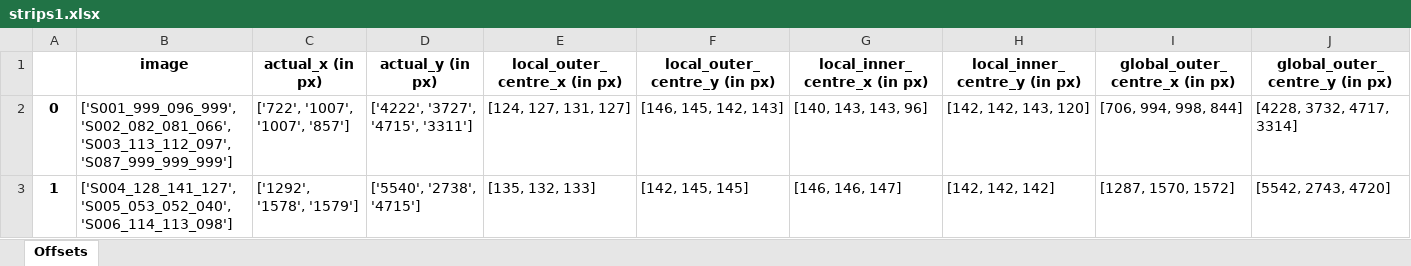
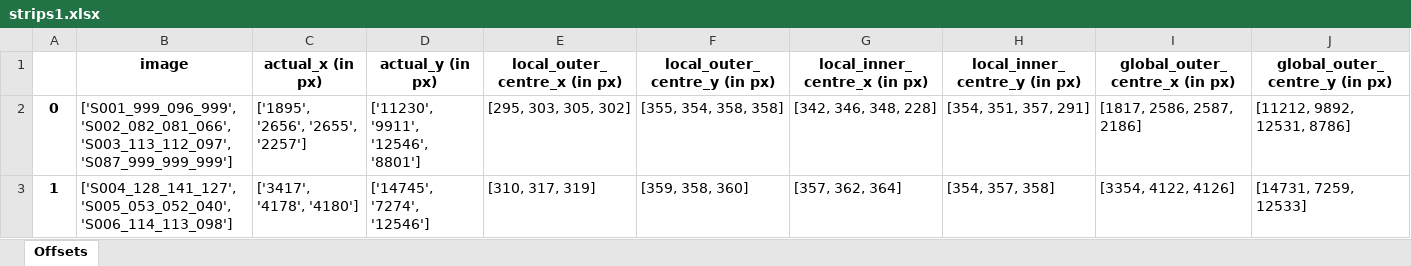
Before and after one commit to VESIT-CMPN-Projects/2023-24-TE46, an Excel workbook: outs/strips1.xlsx, sheet Offsets, drawn as a sheet; only a part is shown; values as stored, in another font and other column widths than the file's, no borders; the diff covers the shown part only; the diff names each change by its address in the sheet, - before the commit and + after, or states it on an @@ line.

```diff
--- a/outs/strips1.xlsx (sheet Offsets)
+++ b/outs/strips1.xlsx (sheet Offsets)
-C2 (actual_x (in px)): ['722', '1007', '1007', '857']
+C2 (actual_x (in px)): ['1895', '2656', '2655', '2257']
-D2 (actual_y (in px)): ['4222', '3727', '4715', '3311']
+D2 (actual_y (in px)): ['11230', '9911', '12546', '8801']
-E2 (local_outer_centre_x (in px)): [124, 127, 131, 127]
+E2 (local_outer_centre_x (in px)): [295, 303, 305, 302]
-F2 (local_outer_centre_y (in px)): [146, 145, 142, 143]
+F2 (local_outer_centre_y (in px)): [355, 354, 358, 358]
-G2 (local_inner_centre_x (in px)): [140, 143, 143, 96]
+G2 (local_inner_centre_x (in px)): [342, 346, 348, 228]
-H2 (local_inner_centre_y (in px)): [142, 142, 143, 120]
+H2 (local_inner_centre_y (in px)): [354, 351, 357, 291]
-I2 (global_outer_centre_x (in px)): [706, 994, 998, 844]
+I2 (global_outer_centre_x (in px)): [1817, 2586, 2587, 2186]
-J2 (global_outer_centre_y (in px)): [4228, 3732, 4717, 3314]
+J2 (global_outer_centre_y (in px)): [11212, 9892, 12531, 8786]
-C3 (actual_x (in px)): ['1292', '1578', '1579']
+C3 (actual_x (in px)): ['3417', '4178', '4180']
-D3 (actual_y (in px)): ['5540', '2738', '4715']
+D3 (actual_y (in px)): ['14745', '7274', '12546']
-E3 (local_outer_centre_x (in px)): [135, 132, 133]
+E3 (local_outer_centre_x (in px)): [310, 317, 319]
-F3 (local_outer_centre_y (in px)): [142, 145, 145]
+F3 (local_outer_centre_y (in px)): [359, 358, 360]
-G3 (local_inner_centre_x (in px)): [146, 146, 147]
+G3 (local_inner_centre_x (in px)): [357, 362, 364]
-H3 (local_inner_centre_y (in px)): [142, 142, 142]
+H3 (local_inner_centre_y (in px)): [354, 357, 358]
-I3 (global_outer_centre_x (in px)): [1287, 1570, 1572]
+I3 (global_outer_centre_x (in px)): [3354, 4122, 4126]
-J3 (global_outer_centre_y (in px)): [5542, 2743, 4720]
+J3 (global_outer_centre_y (in px)): [14731, 7259, 12533]
```
Also changed, not shown: 11 added rows, 10 removed rows and 37 edited cells elsewhere in this sheet, outs/strips.xlsx, 10 other files.
